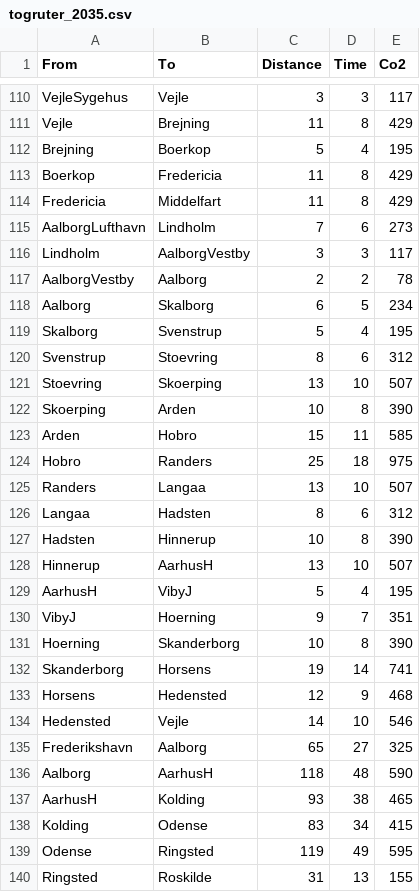
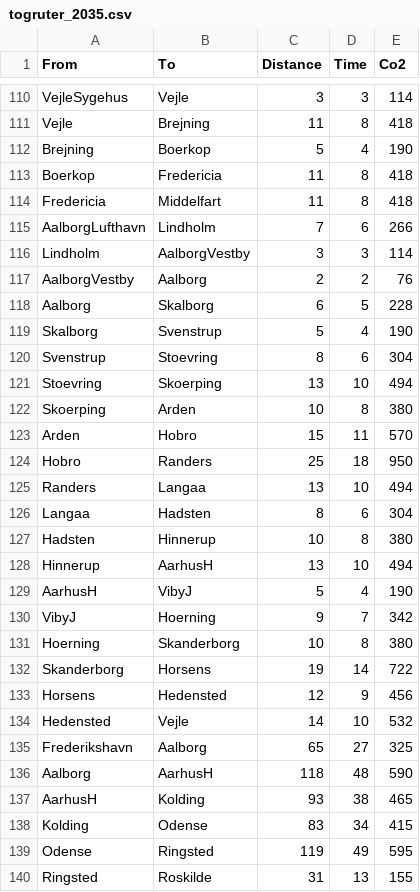
Before and after one commit to HedinnSA/train-routes, a CSV file: togruter_2035.csv, drawn as a sheet; only a part is shown, gaps mark what is left out; the diff covers the shown part only; the diff names each change by its address in the sheet, - before the commit and + after, or states it on an @@ line.

```diff
--- a/togruter_2035.csv
+++ b/togruter_2035.csv
-E110 (Co2): 117
+E110 (Co2): 114
-E111 (Co2): 429
+E111 (Co2): 418
-E112 (Co2): 195
+E112 (Co2): 190
-E113:E114 (Co2): 429
+E113:E114 (Co2): 418
-E115 (Co2): 273
+E115 (Co2): 266
-E116 (Co2): 117
+E116 (Co2): 114
-E117 (Co2): 78
+E117 (Co2): 76
-E118 (Co2): 234
+E118 (Co2): 228
-E119 (Co2): 195
+E119 (Co2): 190
-E120 (Co2): 312
+E120 (Co2): 304
-E121 (Co2): 507
+E121 (Co2): 494
-E122 (Co2): 390
+E122 (Co2): 380
-E123 (Co2): 585
+E123 (Co2): 570
-E124 (Co2): 975
+E124 (Co2): 950
-E125 (Co2): 507
+E125 (Co2): 494
-E126 (Co2): 312
+E126 (Co2): 304
-E127 (Co2): 390
+E127 (Co2): 380
-E128 (Co2): 507
+E128 (Co2): 494
-E129 (Co2): 195
+E129 (Co2): 190
-E130 (Co2): 351
+E130 (Co2): 342
-E131 (Co2): 390
+E131 (Co2): 380
-E132 (Co2): 741
+E132 (Co2): 722
-E133 (Co2): 468
+E133 (Co2): 456
-E134 (Co2): 546
+E134 (Co2): 532
```
Also changed, not shown: 108 edited cells elsewhere in this file.
